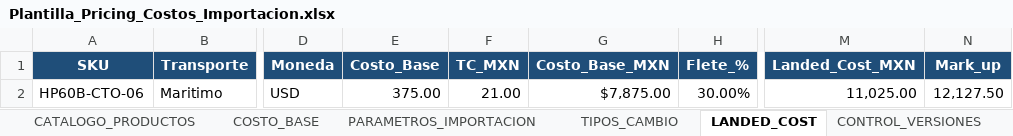
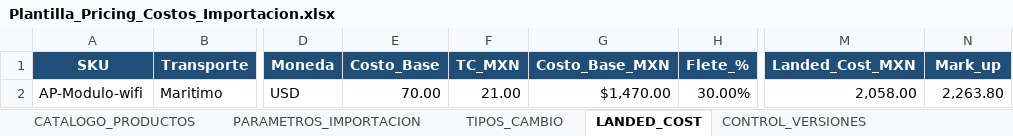
Before and after one commit to kayab23/Base_Costos_PWA, an Excel workbook: Plantilla_Pricing_Costos_Importacion.xlsx, sheet LANDED_COST, drawn as a sheet; only a part is shown, gaps mark what is left out; values as stored, in another font and other column widths than the file's, no borders; the diff names each change by its address in the sheet, - before the commit and + after, or states it on an @@ line.

Commit message:
Refactor: Consolidación de estructura de datos - Eliminada tabla CostosBase
Cambios principales:
- Eliminada hoja COSTO_BASE del Excel (consolidada en CATALOGO_PRODUCTOS)
- Agregadas columnas costo_base y fecha_actualizacion a tabla Productos
- Eliminada tabla CostosBase de la BD (ahorro de memoria y simplicidad)
- Actualizado sync_excel.py para leer estructura nueva del Excel
- Actualizado cost_engine.py para obtener costos directamente de Productos
- Sincronizados 197 productos con costos desde CATALOGO_PRODUCTOS
- Recalculados landed costs para Maritimo y Aereo (197 productos c/u)

Estructura nueva:
- SKU, Costo_Base, Descripción, Proveedor, Model, Origen, Categoría, Unidad, Moneda_Base, Fecha_Actualización, Activo

Beneficios:
- Una sola fuente de verdad para datos de producto
- Estructura más simple y mantenible
- Reducción de espacio en BD
- Eliminación de ambigüedad entre tablas

```diff
--- a/Plantilla_Pricing_Costos_Importacion.xlsx (sheet LANDED_COST)
+++ b/Plantilla_Pricing_Costos_Importacion.xlsx (sheet LANDED_COST)
-sheet tab: COSTO_BASE
-A2 (SKU): HP60B-CTO-06
+A2 (SKU): AP-Modulo-wifi
-E2 (Costo_Base): 375.00
+E2 (Costo_Base): 70.00
-G2 (Costo_Base_MXN): $7,875.00
+G2 (Costo_Base_MXN): $1,470.00
-M2 (Landed_Cost_MXN): 11,025.00
+M2 (Landed_Cost_MXN): 2,058.00
-N2 (Mark_up): 12,127.50
+N2 (Mark_up): 2,263.80
```
Also changed, not shown: sheet CATALOGO_PRODUCTOS, formulas that keep their value, 2 other files.
